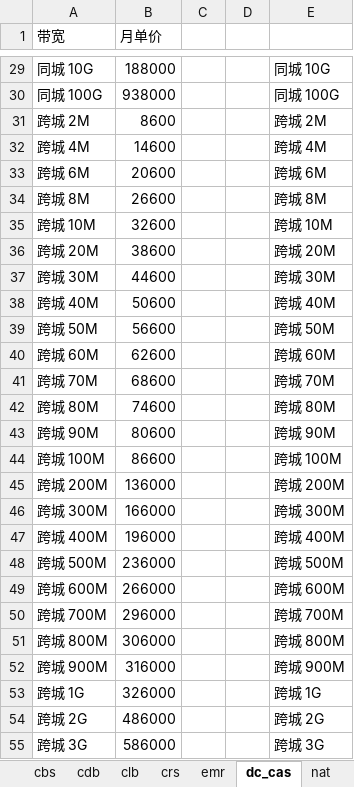
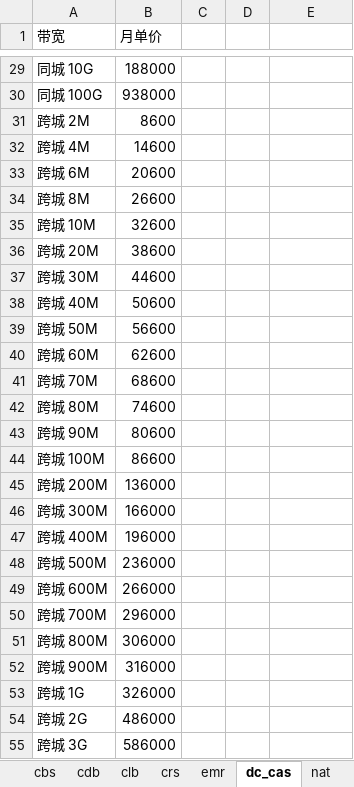
Before and after one commit to chen56/qcloud-price, an Excel workbook: qcloud/all.xlsx, sheet dc_cas, drawn as a sheet; only a part is shown, gaps mark what is left out; values as stored, in another font and other column widths than the file's, no borders; table styles not drawn; the diff covers the shown part only; the diff names each change by its address in the sheet, - before the commit and + after, or states it on an @@ line.

```diff
--- a/qcloud/all.xlsx (sheet dc_cas)
+++ b/qcloud/all.xlsx (sheet dc_cas)
-E29: 同城 10G
+E29: (empty)
-E30: 同城 100G
+E30: (empty)
-E31: 跨城 2M
+E31: (empty)
-E32: 跨城 4M
+E32: (empty)
-E33: 跨城 6M
+E33: (empty)
-E34: 跨城 8M
+E34: (empty)
-E35: 跨城 10M
+E35: (empty)
-E36: 跨城 20M
+E36: (empty)
-E37: 跨城 30M
+E37: (empty)
-E38: 跨城 40M
+E38: (empty)
-E39: 跨城 50M
+E39: (empty)
-E40: 跨城 60M
+E40: (empty)
-E41: 跨城 70M
+E41: (empty)
-E42: 跨城 80M
+E42: (empty)
-E43: 跨城 90M
+E43: (empty)
-E44: 跨城 100M
+E44: (empty)
-E45: 跨城 200M
+E45: (empty)
-E46: 跨城 300M
+E46: (empty)
-E47: 跨城 400M
+E47: (empty)
-E48: 跨城 500M
+E48: (empty)
-E49: 跨城 600M
+E49: (empty)
-E50: 跨城 700M
+E50: (empty)
-E51: 跨城 800M
+E51: (empty)
-E52: 跨城 900M
+E52: (empty)
-E53: 跨城 1G
+E53: (empty)
-E54: 跨城 2G
+E54: (empty)
-E55: 跨城 3G
+E55: (empty)
```
Also changed, not shown: 31 edited cells elsewhere in this sheet, price.xlsx.
